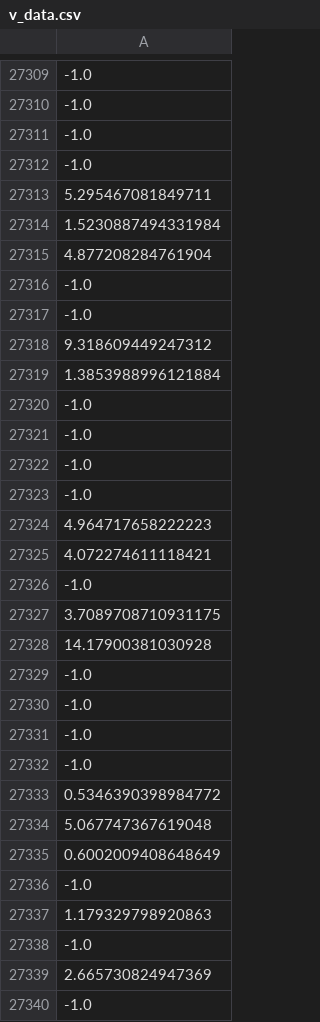
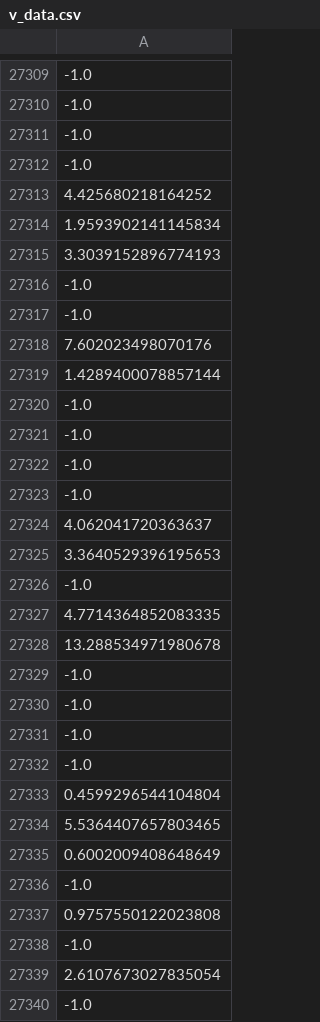
Before and after one commit to osj05081/project5, a CSV file: data/v_data.csv, drawn as a sheet; only a part is shown, gaps mark what is left out; the diff covers the shown part only; the diff names each change by its address in the sheet, - before the commit and + after, or states it on an @@ line.

```diff
--- a/data/v_data.csv
+++ b/data/v_data.csv
-A27313: 5.295467081849711
+A27313: 4.425680218164252
-A27314: 1.5230887494331984
+A27314: 1.9593902141145834
-A27315: 4.877208284761904
+A27315: 3.3039152896774193
-A27318: 9.318609449247312
+A27318: 7.602023498070176
-A27319: 1.3853988996121884
+A27319: 1.4289400078857144
-A27324: 4.964717658222223
+A27324: 4.062041720363637
-A27325: 4.072274611118421
+A27325: 3.3640529396195653
-A27327: 3.7089708710931175
+A27327: 4.7714364852083335
-A27328: 14.17900381030928
+A27328: 13.288534971980678
-A27333: 0.5346390398984772
+A27333: 0.4599296544104804
-A27334: 5.067747367619048
+A27334: 5.5364407657803465
-A27337: 1.179329798920863
+A27337: 0.9757550122023808
-A27339: 2.665730824947369
+A27339: 2.6107673027835054
```
Also changed, not shown: 84 edited cells elsewhere in this file.
